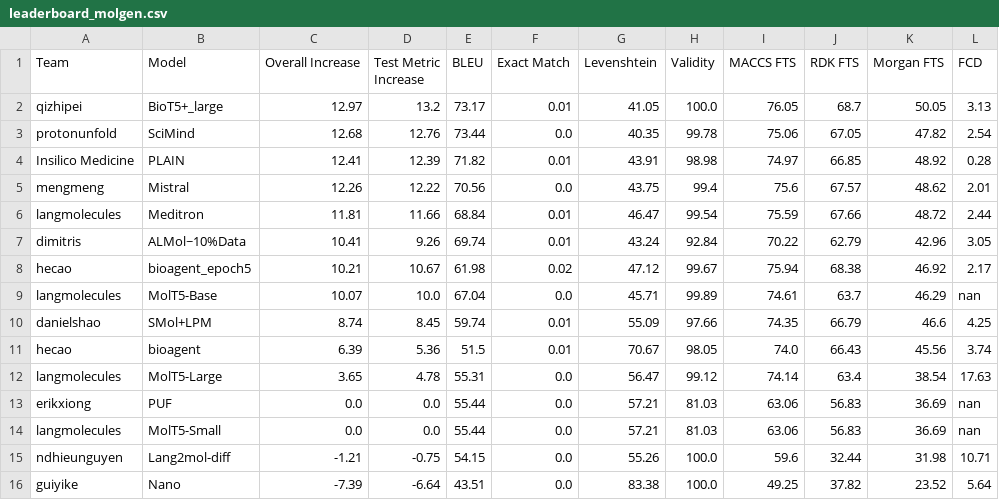
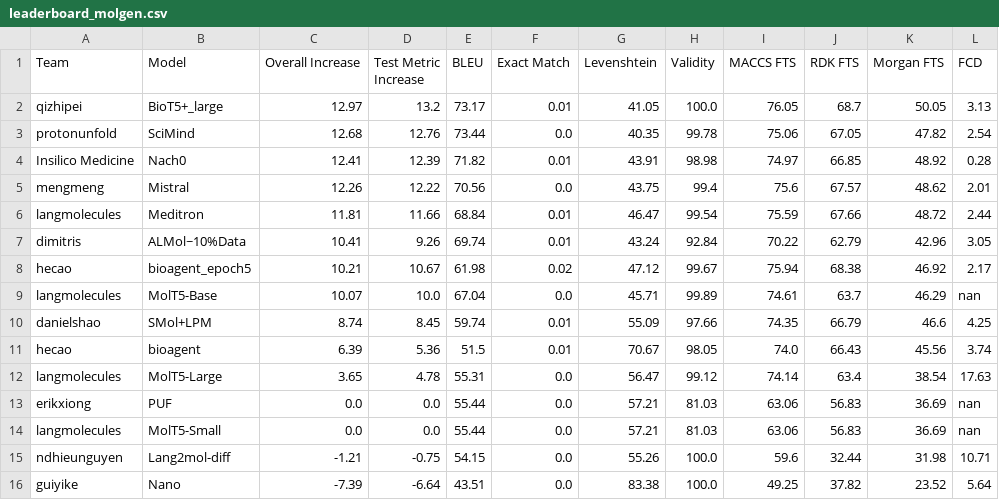
Before and after one commit to language-plus-molecules/language-plus-molecules.github.io, a CSV file: home/leaderboard_molgen.csv, drawn as a sheet.

```diff
--- a/home/leaderboard_molgen.csv
+++ b/home/leaderboard_molgen.csv
@@ -3,3 +3,3 @@ qizhipei,BioT5+_large,12.97,13.2,73.17,0.01,41.05,100.0,76.05,68.7,50.05,3.13
 protonunfold,SciMind,12.68,12.76,73.44,0.0,40.35,99.78,75.06,67.05,47.82,2.54
-Insilico Medicine,PLAIN,12.41,12.39,71.82,0.01,43.91,98.98,74.97,66.85,48.92,0.28
+Insilico Medicine,Nach0,12.41,12.39,71.82,0.01,43.91,98.98,74.97,66.85,48.92,0.28
 mengmeng,Mistral,12.26,12.22,70.56,0.0,43.75,99.4,75.6,67.57,48.62,2.01
```
Also changed, not shown: home/leaderboard_molgen_combo.csv, 1 other file.
